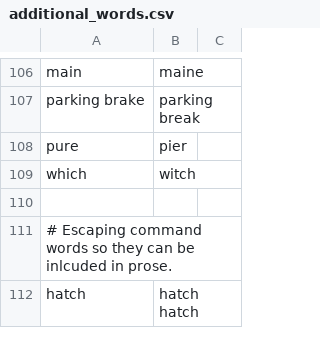
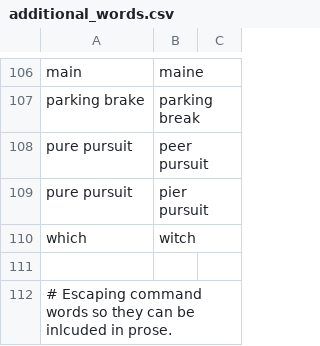
Before and after one commit to downscore/eam-talon, a CSV file: settings/additional_words.csv, drawn as a sheet; only a part is shown, gaps mark what is left out; the shorter side is filled out with more unchanged rows; removed rows and columns are numbered as before the commit, all else as after; the diff names each change by its address in the sheet, - before the commit and + after, or states it on an @@ line.

Commit message:
Fix obsidian split commands. Fix puffer command. Additional vocabulary.

```diff
--- a/settings/additional_words.csv
+++ b/settings/additional_words.csv
-row 108: pure | pier
+row 108: pure pursuit | peer pursuit
+row 109: pure pursuit | pier pursuit
```
Also changed, not shown: settings/homophones.csv, 3 other files.
